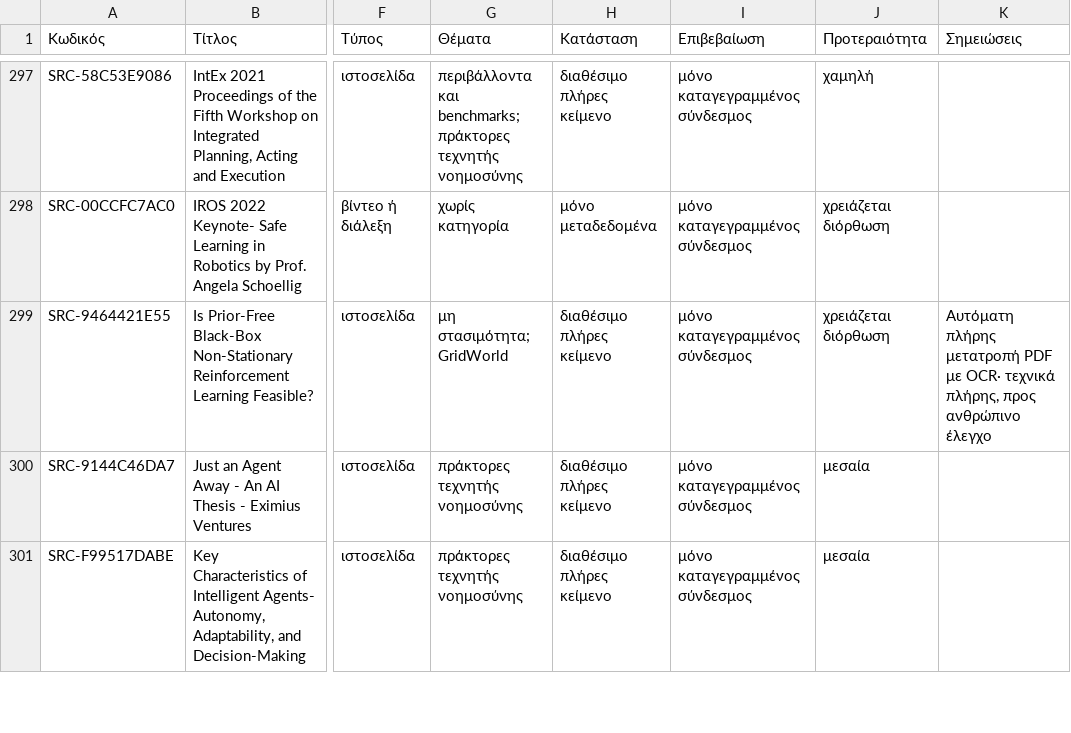
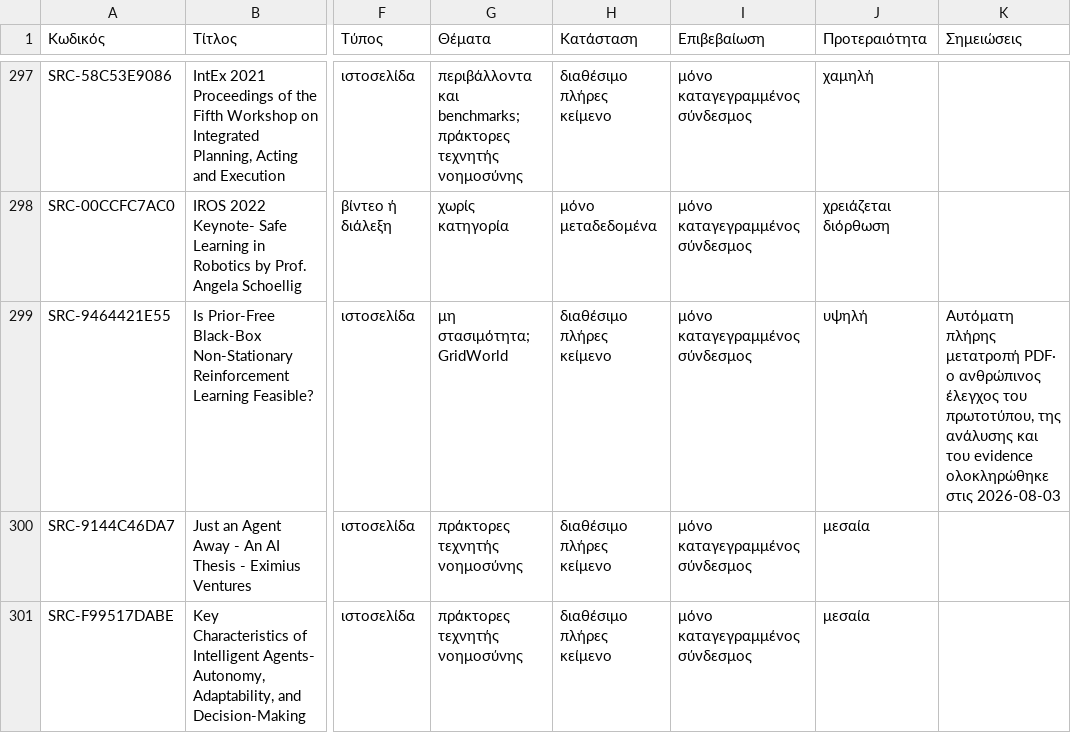
Before and after one commit to MariosGiannakaras/ThesisBibliography, a CSV file: catalog/sources.csv, drawn as a sheet; only a part is shown, gaps mark what is left out; the diff covers the shown part only; the diff names each change by its address in the sheet, - before the commit and + after, or states it on an @@ line.

```diff
--- a/catalog/sources.csv
+++ b/catalog/sources.csv
-J299 (Προτεραιότητα): χρειάζεται διόρθωση
+J299 (Προτεραιότητα): υψηλή
-K299 (Σημειώσεις): …πλήρης μετατροπή PDF με OCR· τεχνικά πλήρης, προς ανθρώπινο έλεγχο
+K299 (Σημειώσεις): …πλήρης μετατροπή PDF· ο ανθρώπινος έλεγχος του πρωτοτύπου, της ανάλυσης και του evidence ολοκληρώθηκε στις 2026-08-03
```
Also changed, not shown: 4 edited cells elsewhere in this file, catalog/analysis-status.csv, thesis-package/manifest.csv, 4 other files.
